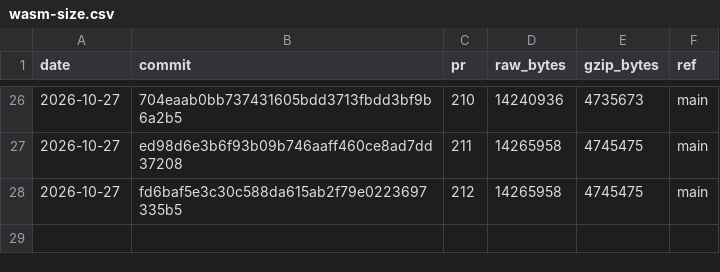
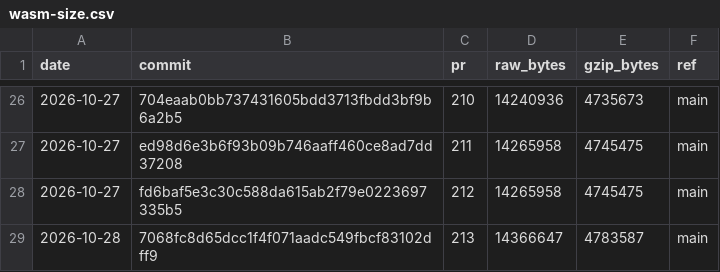
Before and after one commit to curvyo/curvyo, a CSV file: wasm-size.csv, drawn as a sheet; only a part is shown, gaps mark what is left out.

```diff
--- a/wasm-size.csv
+++ b/wasm-size.csv
@@ -28 +28,2 @@ date,commit,pr,raw_bytes,gzip_bytes,ref
 2026-10-27,fd6baf5e3c30c588da615ab2f79e0223697335b5,212,14265958,4745475,main
+2026-10-28,7068fc8d65dcc1f4f071aadc549fbcf83102dff9,213,14366647,4783587,main
```
Also changed, not shown: 2 other files.
